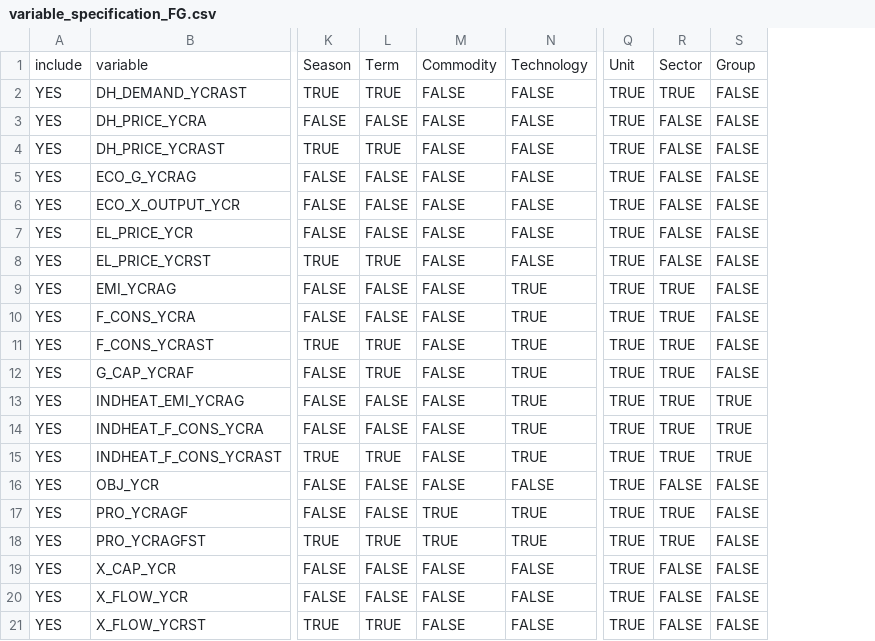
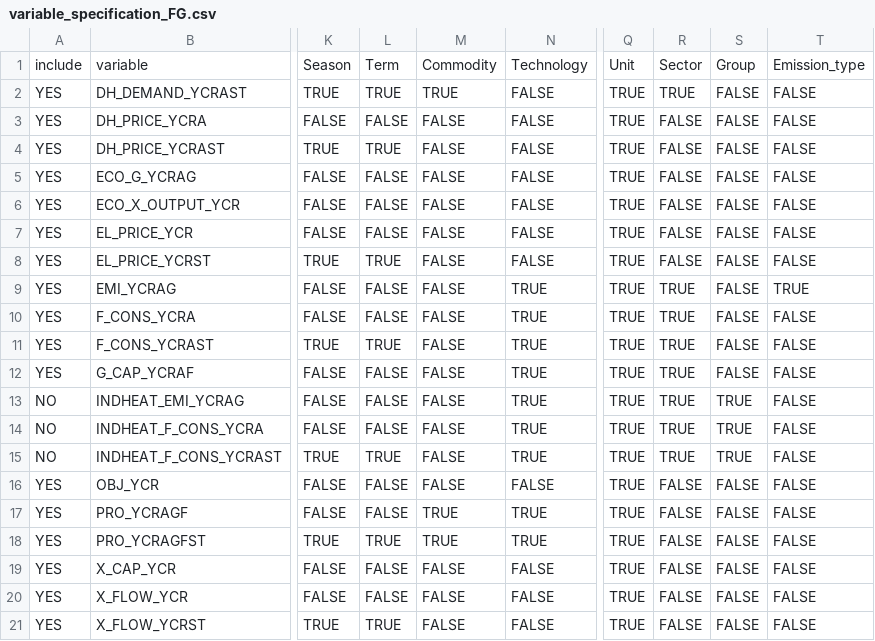
Before and after one commit to balmorelcommunity/MainResults2CSV, a CSV file: variable_specification_FG.csv, drawn as a sheet; only a part is shown, gaps mark what is left out; the diff names each change by its address in the sheet, - before the commit and + after, or states it on an @@ line.

Commit message:
Updated version of the variable_specification_FG.csv

```diff
--- a/variable_specification_FG.csv
+++ b/variable_specification_FG.csv
+column T, rows 1-21: Emission_type | FALSE | FALSE | FALSE | FALSE | FALSE | FALSE | FALSE | TRUE | FALSE | FALSE | FALSE | FALSE | FALSE | FALSE | FALSE | FALSE | FALSE | FALSE | FALSE | FALSE
-M2: FALSE
+M2: TRUE
-L12: TRUE
+L12: FALSE
-A13:A15: YES
+A13:A15: NO
-R17:R18: TRUE
+R17:R18: FALSE
```
